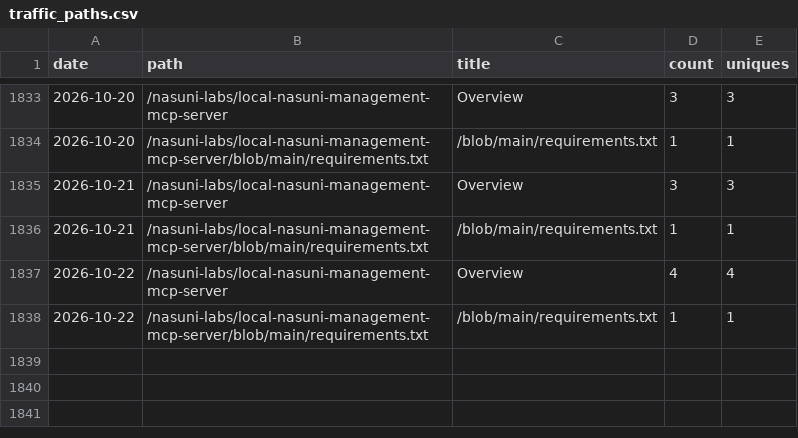
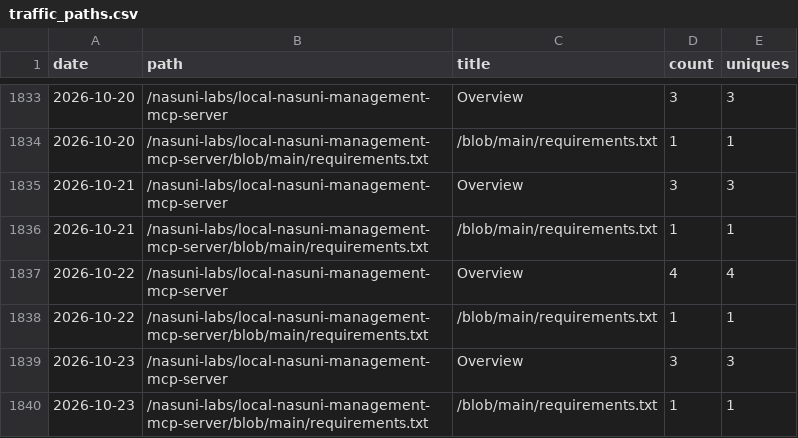
Before and after one commit to nasuni-labs/local-nasuni-management-mcp-server, a CSV file: data/traffic_paths.csv, drawn as a sheet; only a part is shown, gaps mark what is left out.

```diff
--- a/data/traffic_paths.csv
+++ b/data/traffic_paths.csv
@@ -1838 +1838,3 @@ date,path,title,count,uniques
 2026-10-22,/nasuni-labs/local-nasuni-management-mcp-server/blob/main/requirements.txt,/blob/main/requirements.txt,1,1
+2026-10-23,/nasuni-labs/local-nasuni-management-mcp-server,Overview,3,3
+2026-10-23,/nasuni-labs/local-nasuni-management-mcp-server/blob/main/requirements.txt,/blob/main/requirements.txt,1,1
```
Also changed, not shown: data/traffic_clones.csv, data/traffic_referrers.csv, 1 other file.
